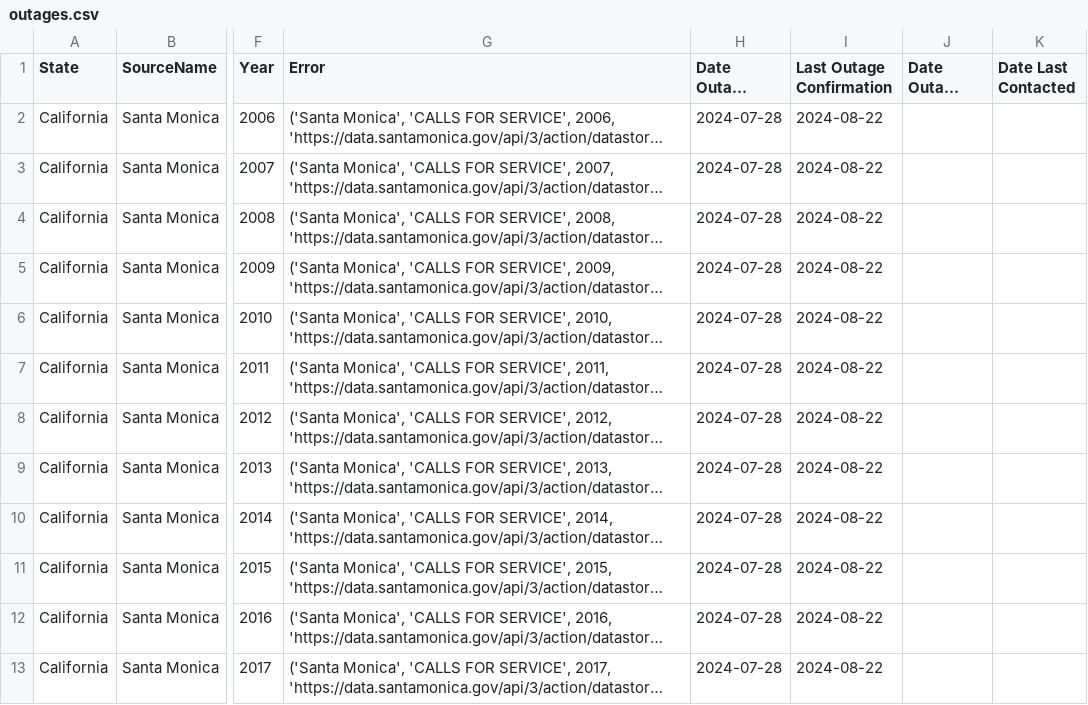
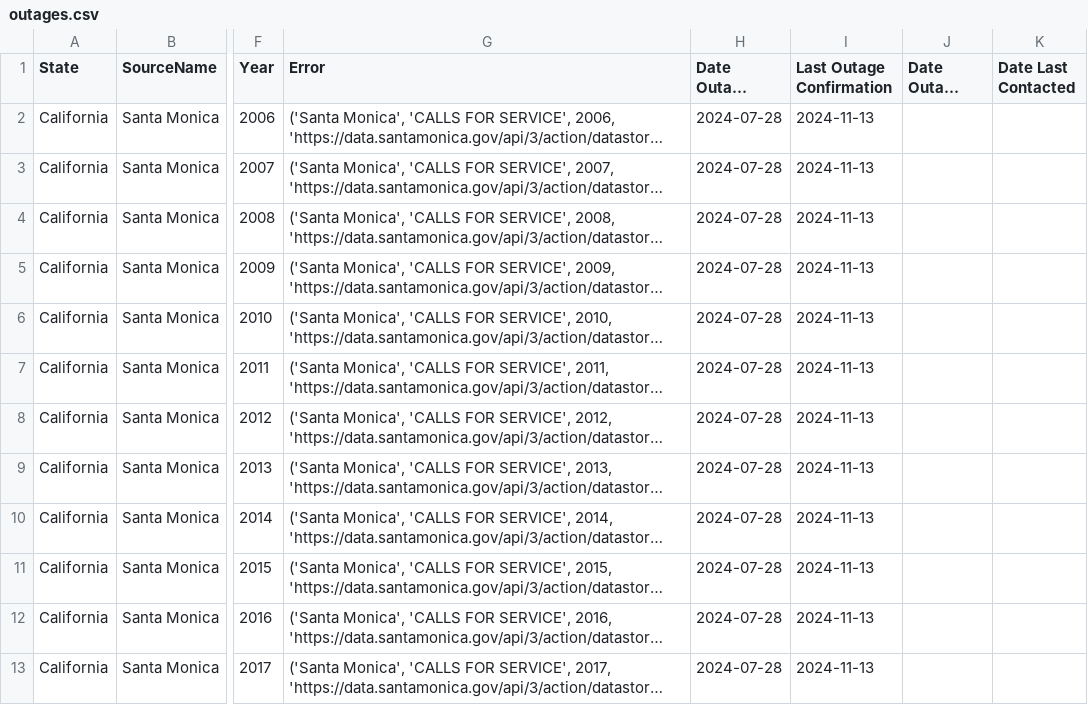
Before and after one commit to openpolicedata/opd-data, a CSV file: outages.csv, drawn as a sheet; only a part is shown, gaps mark what is left out; long unchanged cells end in …; the diff covers the shown part only; the diff names each change by its address in the sheet, - before the commit and + after, or states it on an @@ line.

Commit message:
Updating outages

```diff
--- a/outages.csv
+++ b/outages.csv
-I2:I13 (Last Outage Confirmation): 2024-08-22
+I2:I13 (Last Outage Confirmation): 2024-11-13
```
Also changed, not shown: 4 added rows, 1 removed row and 7 edited cells elsewhere in this file.
